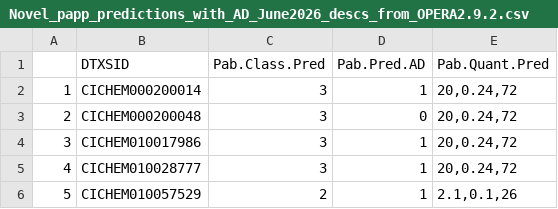
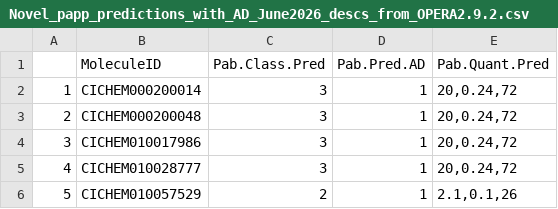
Before and after one commit to ULRI-CIRI/httkqsprs, a CSV file: httkqsprs/Novel_papp_predictions_with_AD_June2026_descs_from_OPERA2.9.2.csv, drawn as a sheet.

Commit message:
get_opera now works again

```diff
--- a/httkqsprs/Novel_papp_predictions_with_AD_June2026_descs_from_OPERA2.9.2.csv
+++ b/httkqsprs/Novel_papp_predictions_with_AD_June2026_descs_from_OPERA2.9.2.csv
@@ -1,4 +1,4 @@
-"","DTXSID","Pab.Class.Pred","Pab.Pred.AD","Pab.Quant.Pred"
+"","MoleculeID","Pab.Class.Pred","Pab.Pred.AD","Pab.Quant.Pred"
 "1","CICHEM000200014","3",1,"20,0.24,72"
-"2","CICHEM000200048","3",0,"20,0.24,72"
+"2","CICHEM000200048","3",1,"20,0.24,72"
 "3","CICHEM010017986","3",1,"20,0.24,72"
```
Also changed, not shown: 1 other file.
